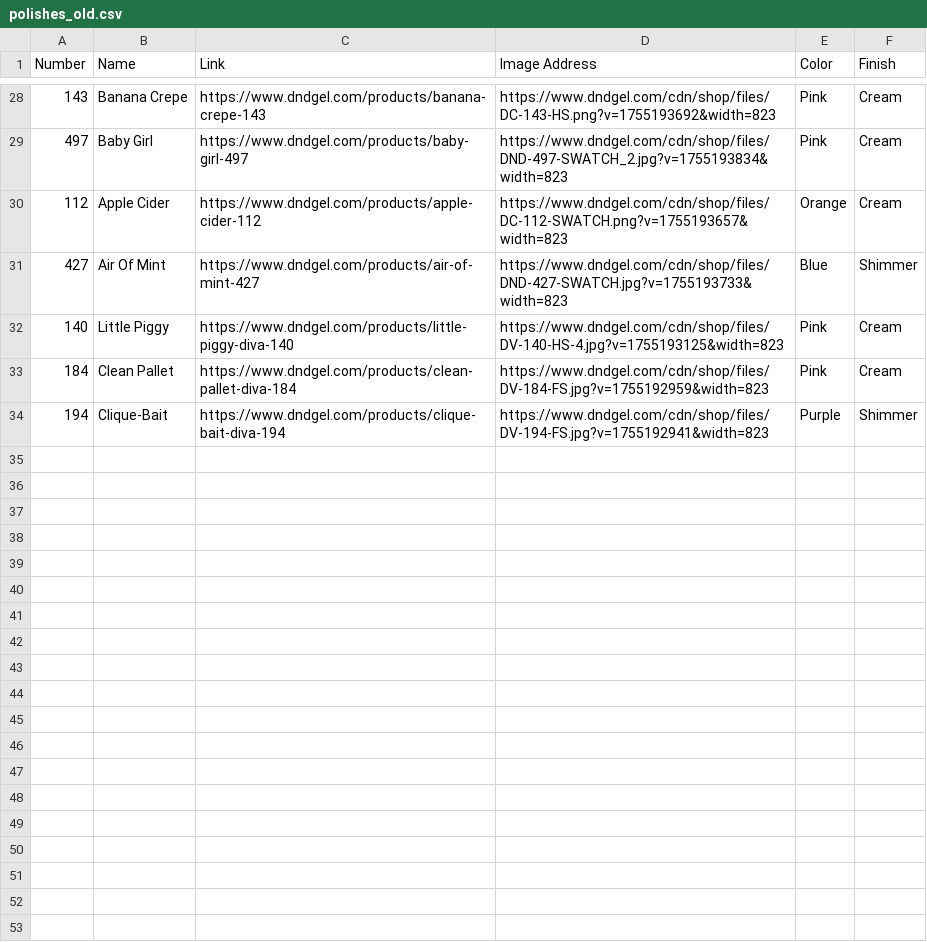
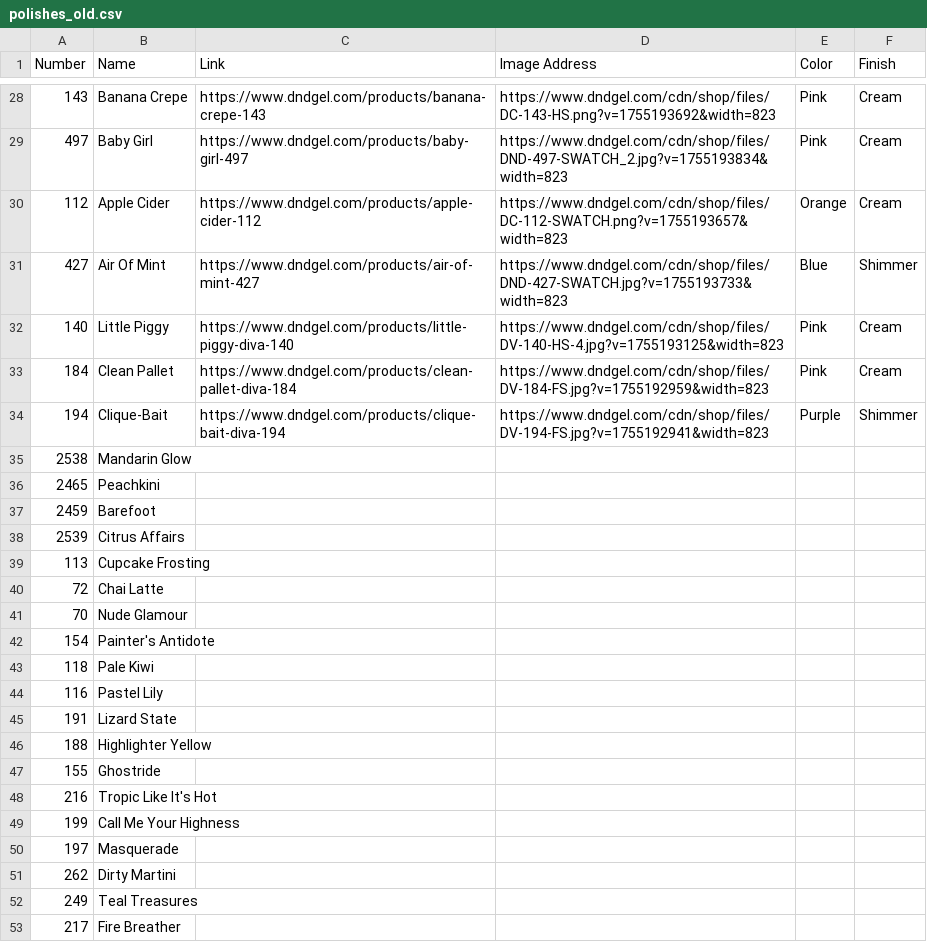
Before and after one commit to justaskclaire/NailPolishInventory, a CSV file: data/polishes_old.csv, drawn as a sheet; only a part is shown, gaps mark what is left out; the diff covers the shown part only.

Commit message:
New polishes - initial

```diff
--- a/data/polishes_old.csv
+++ b/data/polishes_old.csv
@@ -34 +34,20 @@ Number,Name,Link,Image Address,Color,Finish
 194,Clique-Bait,https://www.dndgel.com/products/clique-bait-diva-194,https://www.dndgel.com/cdn/shop/files/DV-194-FS.jpg?v=1755192941&width=823,Purple,Shimmer
+2538,Mandarin Glow,,,,
+2465,Peachkini,,,,
+2459,Barefoot,,,,
+2539,Citrus Affairs,,,,
+113,Cupcake Frosting,,,,
+72,Chai Latte,,,,
+70,Nude Glamour,,,,
+154,Painter's Antidote,,,,
+118,Pale Kiwi,,,,
+116,Pastel Lily,,,,
+191,Lizard State,,,,
+188,Highlighter Yellow,,,,
+155,Ghostride,,,,
+216,Tropic Like It's Hot,,,,
+199,Call Me Your Highness,,,,
+197,Masquerade,,,,
+262,Dirty Martini,,,,
+249,Teal Treasures,,,,
+217,Fire Breather,,,,
```
Also changed, not shown: 56 added rows elsewhere in this file, 1 other file.
